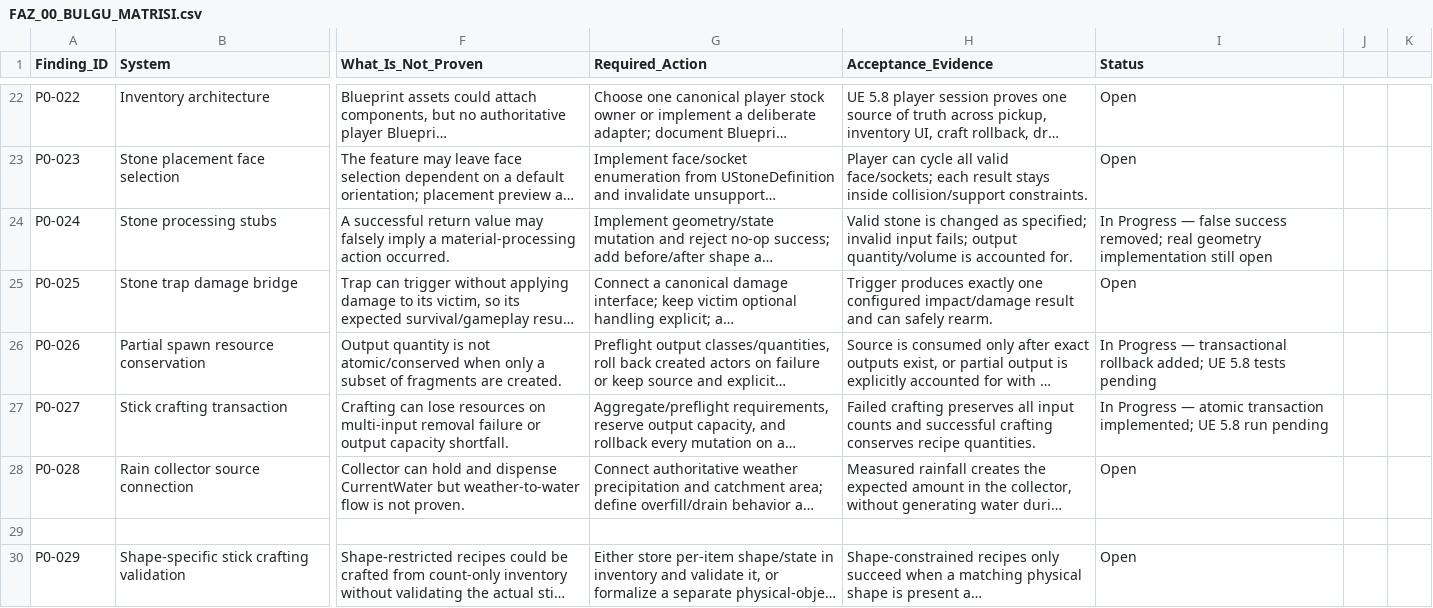
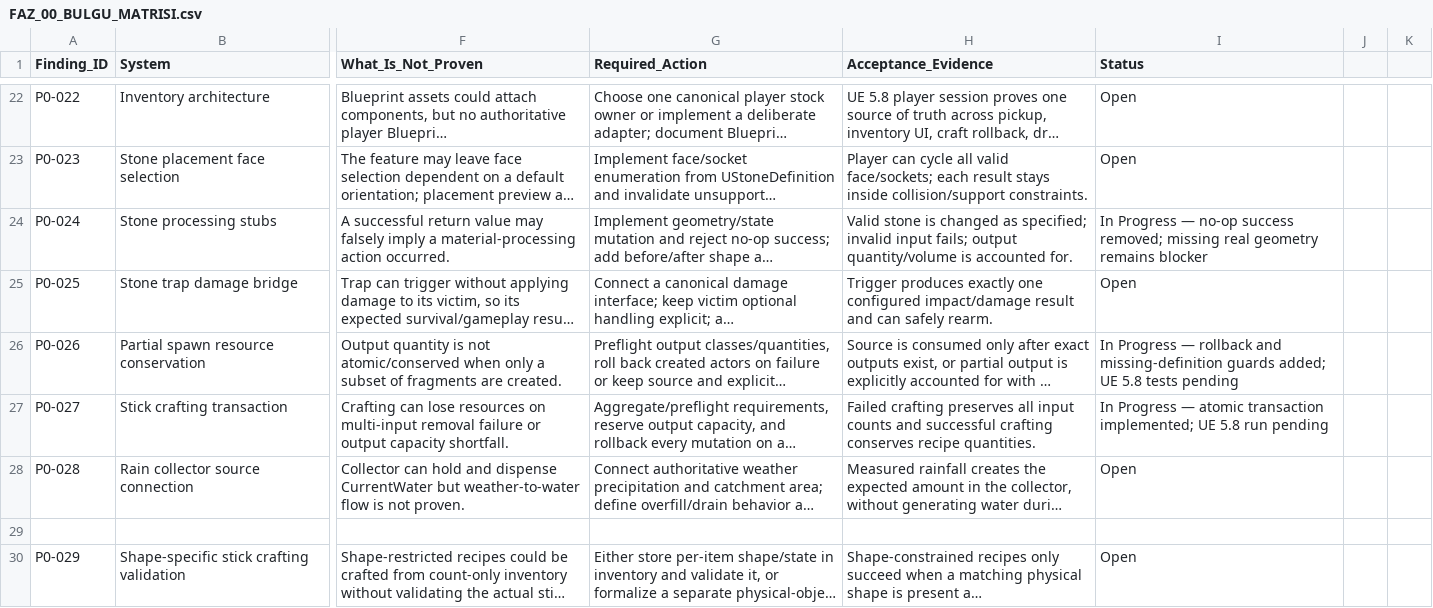
Before and after one commit to furkansarikiyak36-eng/unrealgame, a CSV file: Docs/FAZ_00_BULGU_MATRISI.csv, drawn as a sheet; only a part is shown, gaps mark what is left out; long unchanged cells end in …; the diff covers the shown part only; the diff names each change by its address in the sheet, - before the commit and + after, or states it on an @@ line.

Commit message:
docs: track stone placement and undefined fragment identity blockers

```diff
--- a/Docs/FAZ_00_BULGU_MATRISI.csv
+++ b/Docs/FAZ_00_BULGU_MATRISI.csv
-I24 (Status): …Progress — false success removed; real geometry implementation still open
+I24 (Status): …Progress — no-op success removed; missing real geometry remains blocker
-I26 (Status): …Progress — transactional rollback added; UE…
+I26 (Status): …Progress — rollback and missing-definition guards added; UE…
```
Also changed, not shown: 2 added rows elsewhere in this file.
